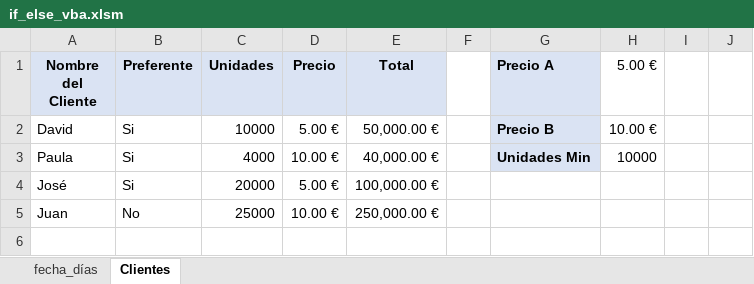
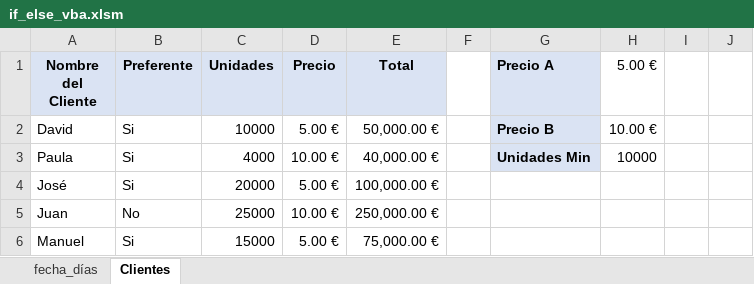
Before and after one commit to jblanco89/macros-sencillas-vba, an Excel workbook: if_else_vba.xlsm, sheet Clientes, drawn as a sheet; values as stored, in another font and other column widths than the file's, no borders; the diff names each change by its address in the sheet, - before the commit and + after, or states it on an @@ line.

```diff
--- a/if_else_vba.xlsm (sheet Clientes)
+++ b/if_else_vba.xlsm (sheet Clientes)
+row 6: Manuel | Si | 15000 | 5.00 € | 75,000.00 €
```
Also changed, not shown: sheet fecha_días, inputbox.xlsm, 3 other files.
